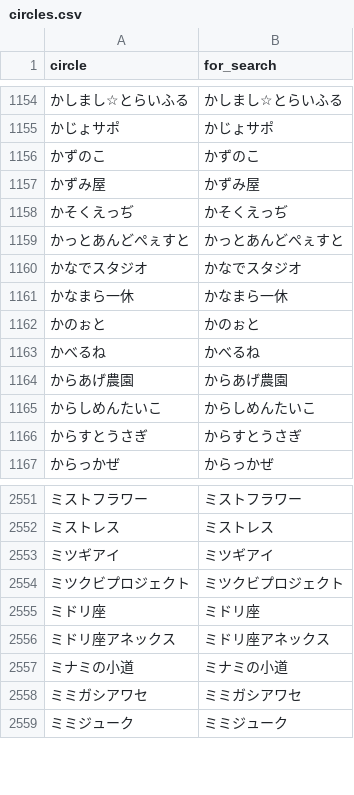
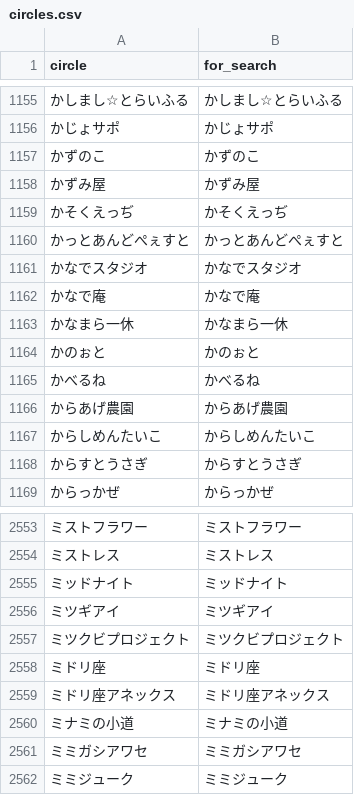
Before and after one commit to MASAYUKI-MORITA/kuppuku_database, a CSV file: circles.csv, drawn as a sheet; only a part is shown, gaps mark what is left out; the diff covers the shown part only; the diff names each change by its address in the sheet, - before the commit and + after, or states it on an @@ line.

```diff
--- a/circles.csv
+++ b/circles.csv
+row 1162: かなで庵 | かなで庵
+row 2555: ミッドナイト | ミッドナイト
```
Also changed, not shown: 3 added rows and 2 removed rows elsewhere in this file, voice_actors.csv.
